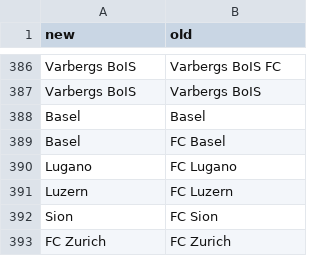
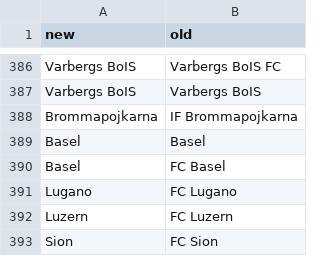
Before and after one commit to matheusccouto/tipster, a CSV file: dbt/seeds/club.csv, drawn as a sheet; only a part is shown, gaps mark what is left out; the shorter side is filled out with more unchanged rows.

```diff
--- a/dbt/seeds/club.csv
+++ b/dbt/seeds/club.csv
@@ -387,2 +387,3 @@ Varbergs BoIS,Varbergs BoIS FC
 Varbergs BoIS,Varbergs BoIS
+Brommapojkarna,IF Brommapojkarna
 Basel,Basel
```
Also changed, not shown: 2 other files.
